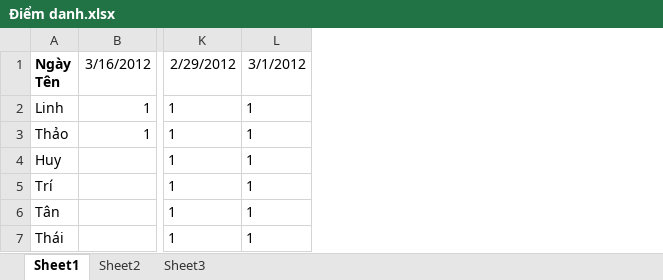
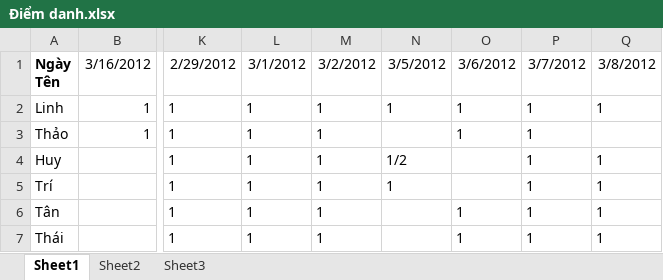
Before and after one commit to anhlinhth/game-tool, an Excel workbook: Điểm danh.xlsx, sheet Sheet1, drawn as a sheet; only a part is shown, gaps mark what is left out; values as stored, in another font and other column widths than the file's, no borders; the diff names each change by its address in the sheet, - before the commit and + after, or states it on an @@ line.

Commit message:
Điểm danh 8-3

```diff
--- a/Điểm danh.xlsx (sheet Sheet1)
+++ b/Điểm danh.xlsx (sheet Sheet1)
+column M, rows 1-7: 3/2/2012 | 1 | 1 | 1 | 1 | 1 | 1
+column N, rows 1-5: 3/5/2012 | 1 |  | 1/2 | 1
+column O, rows 1-7: 3/6/2012 | 1 | 1 |  |  | 1 | 1
+column P, rows 1-7: 3/7/2012 | 1 | 1 | 1 | 1 | 1 | 1
+column Q, rows 1-7: 3/8/2012 | 1 |  | 1 | 1 | 1 | 1
```
